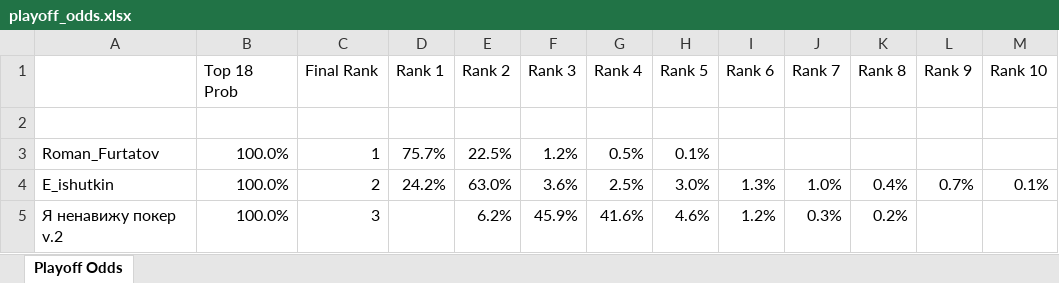
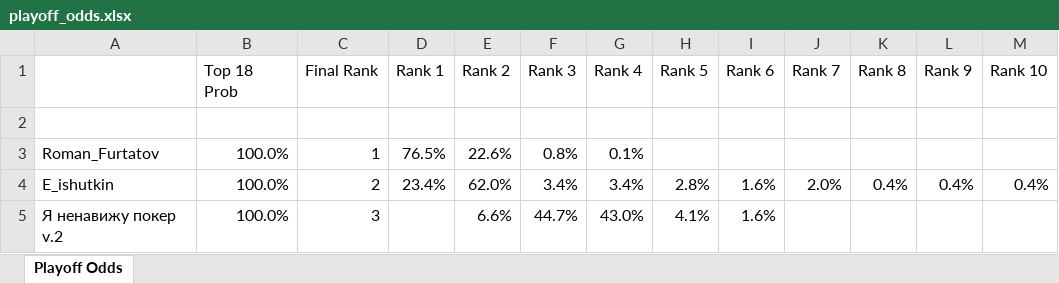
Before and after one commit to andyforprez/mask_off_stats, an Excel workbook: data/playoff_odds.xlsx, sheet Playoff Odds, drawn as a sheet; only a part is shown; values as stored, in another font and other column widths than the file's, no borders; conditional formats not drawn; the diff covers the shown part only; the diff names each change by its address in the sheet, - before the commit and + after, or states it on an @@ line.

```diff
--- a/data/playoff_odds.xlsx (sheet Playoff Odds)
+++ b/data/playoff_odds.xlsx (sheet Playoff Odds)
-D3 (Rank 1): 75.7%
+D3 (Rank 1): 76.5%
-E3 (Rank 2): 22.5%
+E3 (Rank 2): 22.6%
-F3 (Rank 3): 1.2%
+F3 (Rank 3): 0.8%
-G3 (Rank 4): 0.5%
+G3 (Rank 4): 0.1%
-H3 (Rank 5): 0.1%
+H3 (Rank 5): (empty)
-D4 (Rank 1): 24.2%
+D4 (Rank 1): 23.4%
-E4 (Rank 2): 63.0%
+E4 (Rank 2): 62.0%
-F4 (Rank 3): 3.6%
+F4 (Rank 3): 3.4%
-G4 (Rank 4): 2.5%
+G4 (Rank 4): 3.4%
-H4 (Rank 5): 3.0%
+H4 (Rank 5): 2.8%
-I4 (Rank 6): 1.3%
+I4 (Rank 6): 1.6%
-J4 (Rank 7): 1.0%
+J4 (Rank 7): 2.0%
-L4 (Rank 9): 0.7%
+L4 (Rank 9): 0.4%
-M4 (Rank 10): 0.1%
+M4 (Rank 10): 0.4%
-E5 (Rank 2): 6.2%
+E5 (Rank 2): 6.6%
-F5 (Rank 3): 45.9%
+F5 (Rank 3): 44.7%
-G5 (Rank 4): 41.6%
+G5 (Rank 4): 43.0%
-H5 (Rank 5): 4.6%
+H5 (Rank 5): 4.1%
-I5 (Rank 6): 1.2%
+I5 (Rank 6): 1.6%
-J5 (Rank 7): 0.3%
+J5 (Rank 7): (empty)
-K5 (Rank 8): 0.2%
+K5 (Rank 8): (empty)
```
Also changed, not shown: 5 added rows, 5 removed rows and 241 edited cells elsewhere in this sheet, 4 other files.
